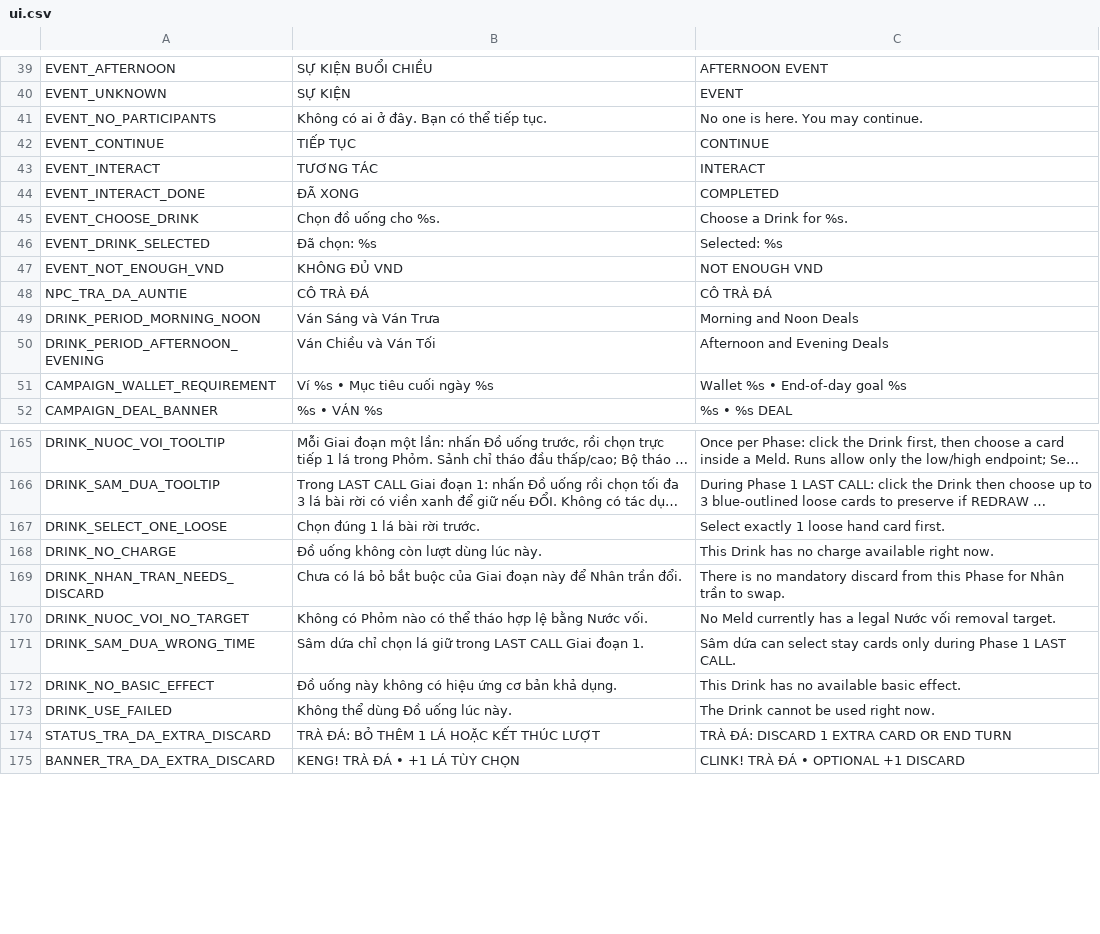
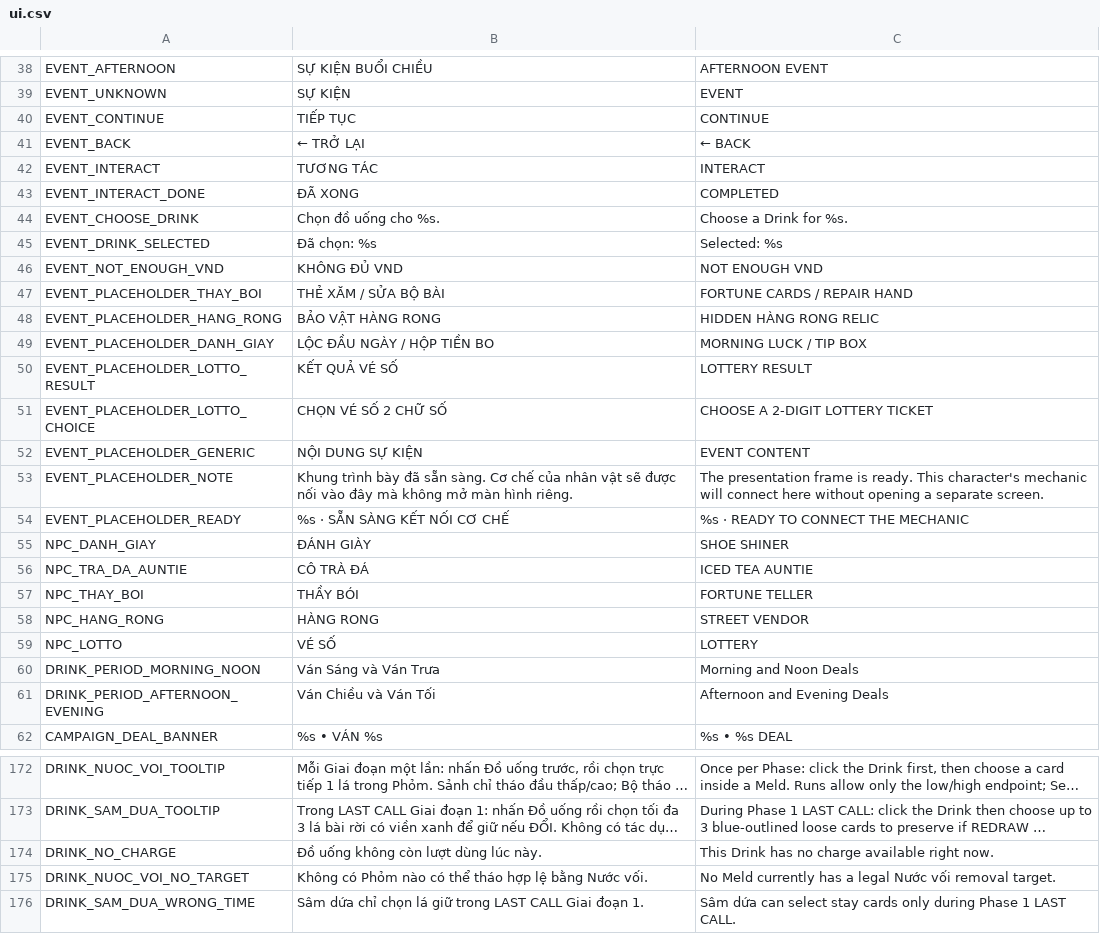
Before and after one commit to zerato9x/TRADATALA, a CSV file: locale/ui.csv, drawn as a sheet; only a part is shown, gaps mark what is left out; the shorter side is filled out with more unchanged rows; long unchanged cells end in …; removed rows and columns are numbered as before the commit, all else as after; the diff covers the shown part only; the diff names each change by its address in the sheet, - before the commit and + after, or states it on an @@ line.

```diff
--- a/locale/ui.csv
+++ b/locale/ui.csv
-row 41: EVENT_NO_PARTICIPANTS | Không có ai ở đây. Bạn có thể tiếp tục. | No one is here. You may continue.
+row 41: EVENT_BACK | ← TRỞ LẠI | ← BACK
+row 47: EVENT_PLACEHOLDER_THAY_BOI | THẺ XĂM / SỬA BỘ BÀI | FORTUNE CARDS / REPAIR HAND
+row 48: EVENT_PLACEHOLDER_HANG_RONG | BẢO VẬT HÀNG RONG | HIDDEN HÀNG RONG RELIC
+row 49: EVENT_PLACEHOLDER_DANH_GIAY | LỘC ĐẦU NGÀY / HỘP TIỀN BO | MORNING LUCK / TIP BOX
+row 50: EVENT_PLACEHOLDER_LOTTO_RESULT | KẾT QUẢ VÉ SỐ | LOTTERY RESULT
+row 51: EVENT_PLACEHOLDER_LOTTO_CHOICE | CHỌN VÉ SỐ 2 CHỮ SỐ | CHOOSE A 2-DIGIT LOTTERY TICKET
+row 52: EVENT_PLACEHOLDER_GENERIC | NỘI DUNG SỰ KIỆN | EVENT CONTENT
+row 53: EVENT_PLACEHOLDER_NOTE | Khung trình bày đã sẵn sàng. Cơ chế của nhân vật sẽ được nối vào đây mà không mở màn hình riêng. | The presentation frame is ready. This character's mechanic will connect here without opening a separate screen.
+row 54: EVENT_PLACEHOLDER_READY | %s · SẴN SÀNG KẾT NỐI CƠ CHẾ | %s · READY TO CONNECT THE MECHANIC
+row 55: NPC_DANH_GIAY | ĐÁNH GIÀY | SHOE SHINER
-C56: CÔ TRÀ ĐÁ
+C56: ICED TEA AUNTIE
+row 57: NPC_THAY_BOI | THẦY BÓI | FORTUNE TELLER
+row 58: NPC_HANG_RONG | HÀNG RONG | STREET VENDOR
+row 59: NPC_LOTTO | VÉ SỐ | LOTTERY
-row 51: CAMPAIGN_WALLET_REQUIREMENT | Ví %s • Mục tiêu cuối ngày %s | Wallet %s • End-of-day goal %s
-row 167: DRINK_SELECT_ONE_LOOSE | Chọn đúng 1 lá bài rời trước. | Select exactly 1 loose hand card first.
-row 169: DRINK_NHAN_TRAN_NEEDS_DISCARD | Chưa có lá bỏ bắt buộc của Giai đoạn này để Nhân trần đổi. | There is no mandatory discard from this Phase for Nhân trần to swap.
```
Also changed, not shown: 22 removed rows elsewhere in this file, 13 other files.
